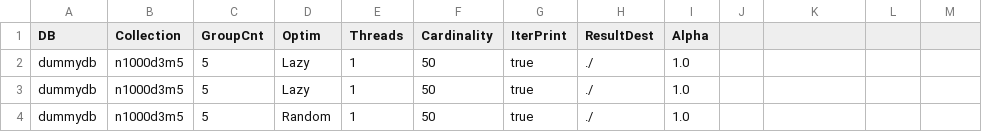
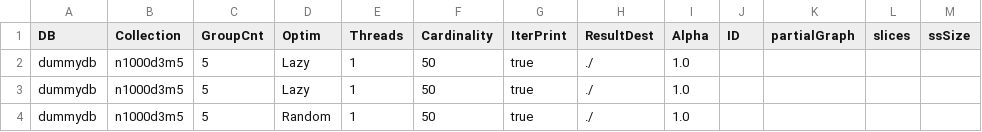
Before and after one commit to DataIntelligenceCrew/data-selection, a CSV file: go-fkc/Saturate/sample_config.csv, drawn as a sheet.

```diff
--- a/go-fkc/Saturate/sample_config.csv
+++ b/go-fkc/Saturate/sample_config.csv
@@ -1,2 +1,2 @@
-DB,Collection,GroupCnt,Optim,Threads,Cardinality,IterPrint,ResultDest,Alpha
+DB,Collection,GroupCnt,Optim,Threads,Cardinality,IterPrint,ResultDest,Alpha,ID,partialGraph,slices,ssSize
 dummydb,n1000d3m5,5,Lazy,1,50,true,./,1.0
```
Also changed, not shown: 5 other files.
